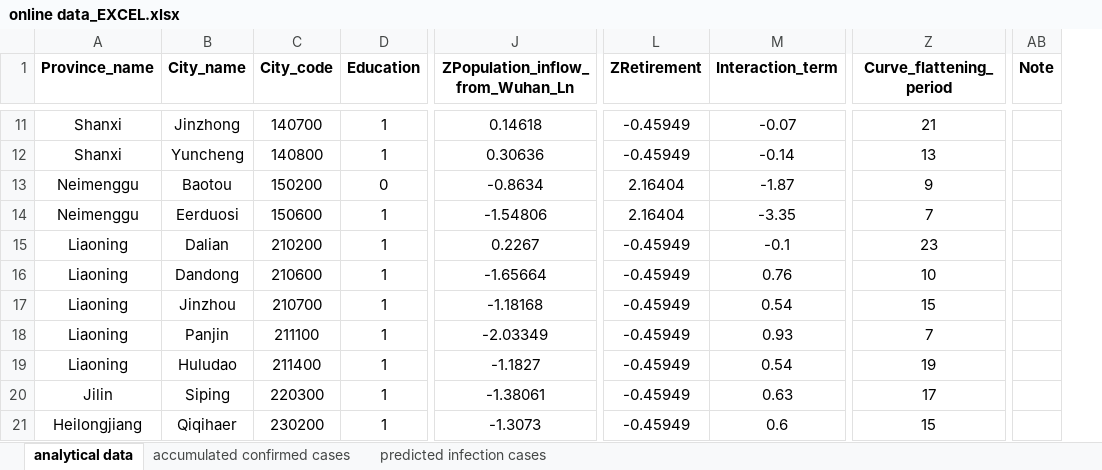
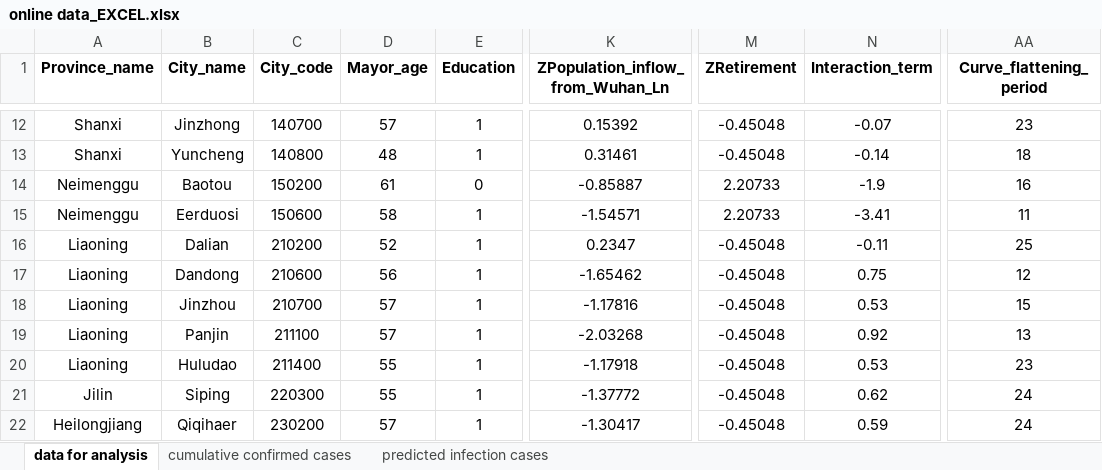
Before and after one commit to lutherbu/datasharing, an Excel workbook: online data_EXCEL.xlsx, sheet data for analysis, drawn as a sheet; only a part is shown, gaps mark what is left out; values as stored, in another font and other column widths than the file's, no borders; removed rows and columns are numbered as before the commit, all else as after; the diff covers the shown part only; the diff names each change by its address in the sheet, - before the commit and + after, or states it on an @@ line.

```diff
--- a/online data_EXCEL.xlsx (sheet data for analysis)
+++ b/online data_EXCEL.xlsx (sheet data for analysis)
-sheet tab: analytical data
+sheet tab: data for analysis
-sheet tab: accumulated confirmed cases
+sheet tab: cumulative confirmed cases
+column D (Mayor_age), rows 12-22: 57 | 48 | 61 | 58 | 52 | 56 | 57 | 57 | 55 | 55 | 57
-column AB (Note), empty
-K12 (ZPopulation_inflow_from_Wuhan_Ln): 0.14618
+K12 (ZPopulation_inflow_from_Wuhan_Ln): 0.15392
-M12:M13 (ZRetirement): -0.45949
+M12:M13 (ZRetirement): -0.45048
-AA12 (Curve_flattening_period): 21
+AA12 (Curve_flattening_period): 23
-K13 (ZPopulation_inflow_from_Wuhan_Ln): 0.30636
+K13 (ZPopulation_inflow_from_Wuhan_Ln): 0.31461
-AA13 (Curve_flattening_period): 13
+AA13 (Curve_flattening_period): 18
-K14 (ZPopulation_inflow_from_Wuhan_Ln): -0.8634
+K14 (ZPopulation_inflow_from_Wuhan_Ln): -0.85887
-M14:M15 (ZRetirement): 2.16404
+M14:M15 (ZRetirement): 2.20733
-N14 (Interaction_term): -1.87
+N14 (Interaction_term): -1.9
-AA14 (Curve_flattening_period): 9
+AA14 (Curve_flattening_period): 16
-K15 (ZPopulation_inflow_from_Wuhan_Ln): -1.54806
+K15 (ZPopulation_inflow_from_Wuhan_Ln): -1.54571
-N15 (Interaction_term): -3.35
+N15 (Interaction_term): -3.41
-AA15 (Curve_flattening_period): 7
+AA15 (Curve_flattening_period): 11
-K16 (ZPopulation_inflow_from_Wuhan_Ln): 0.2267
+K16 (ZPopulation_inflow_from_Wuhan_Ln): 0.2347
-M16:M22 (ZRetirement): -0.45949
+M16:M22 (ZRetirement): -0.45048
-N16 (Interaction_term): -0.1
+N16 (Interaction_term): -0.11
-AA16 (Curve_flattening_period): 23
+AA16 (Curve_flattening_period): 25
-K17 (ZPopulation_inflow_from_Wuhan_Ln): -1.65664
+K17 (ZPopulation_inflow_from_Wuhan_Ln): -1.65462
-N17 (Interaction_term): 0.76
+N17 (Interaction_term): 0.75
-AA17 (Curve_flattening_period): 10
+AA17 (Curve_flattening_period): 12
-K18 (ZPopulation_inflow_from_Wuhan_Ln): -1.18168
+K18 (ZPopulation_inflow_from_Wuhan_Ln): -1.17816
-N18 (Interaction_term): 0.54
+N18 (Interaction_term): 0.53
-K19 (ZPopulation_inflow_from_Wuhan_Ln): -2.03349
+K19 (ZPopulation_inflow_from_Wuhan_Ln): -2.03268
-N19 (Interaction_term): 0.93
+N19 (Interaction_term): 0.92
-AA19 (Curve_flattening_period): 7
+AA19 (Curve_flattening_period): 13
-K20 (ZPopulation_inflow_from_Wuhan_Ln): -1.1827
+K20 (ZPopulation_inflow_from_Wuhan_Ln): -1.17918
-N20 (Interaction_term): 0.54
+N20 (Interaction_term): 0.53
-AA20 (Curve_flattening_period): 19
+AA20 (Curve_flattening_period): 23
-K21 (ZPopulation_inflow_from_Wuhan_Ln): -1.38061
+K21 (ZPopulation_inflow_from_Wuhan_Ln): -1.37772
-N21 (Interaction_term): 0.63
+N21 (Interaction_term): 0.62
-AA21 (Curve_flattening_period): 17
+AA21 (Curve_flattening_period): 24
-K22 (ZPopulation_inflow_from_Wuhan_Ln): -1.3073
+K22 (ZPopulation_inflow_from_Wuhan_Ln): -1.30417
-N22 (Interaction_term): 0.6
+N22 (Interaction_term): 0.59
-AA22 (Curve_flattening_period): 15
+AA22 (Curve_flattening_period): 24
```
Also changed, not shown: 1 added row, 1 removed row and 566 edited cells elsewhere in this sheet, sheet cumulative confirmed cases, sheet predicted infection cases, 2 other files.
